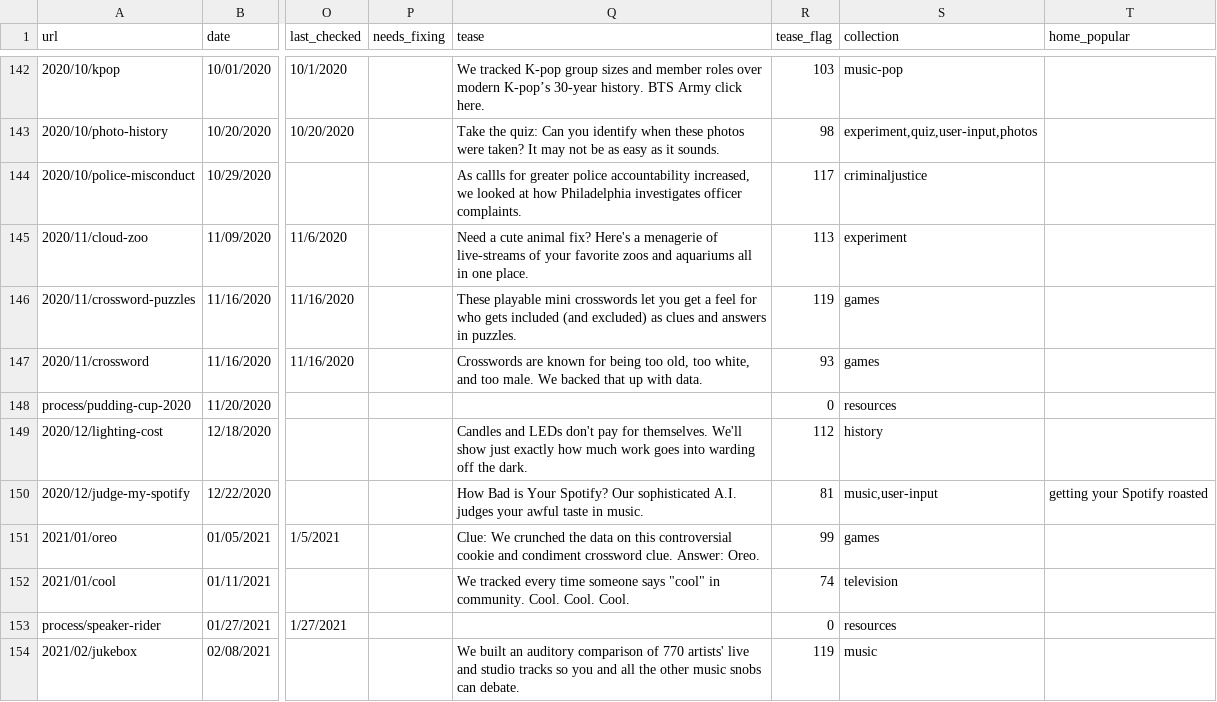
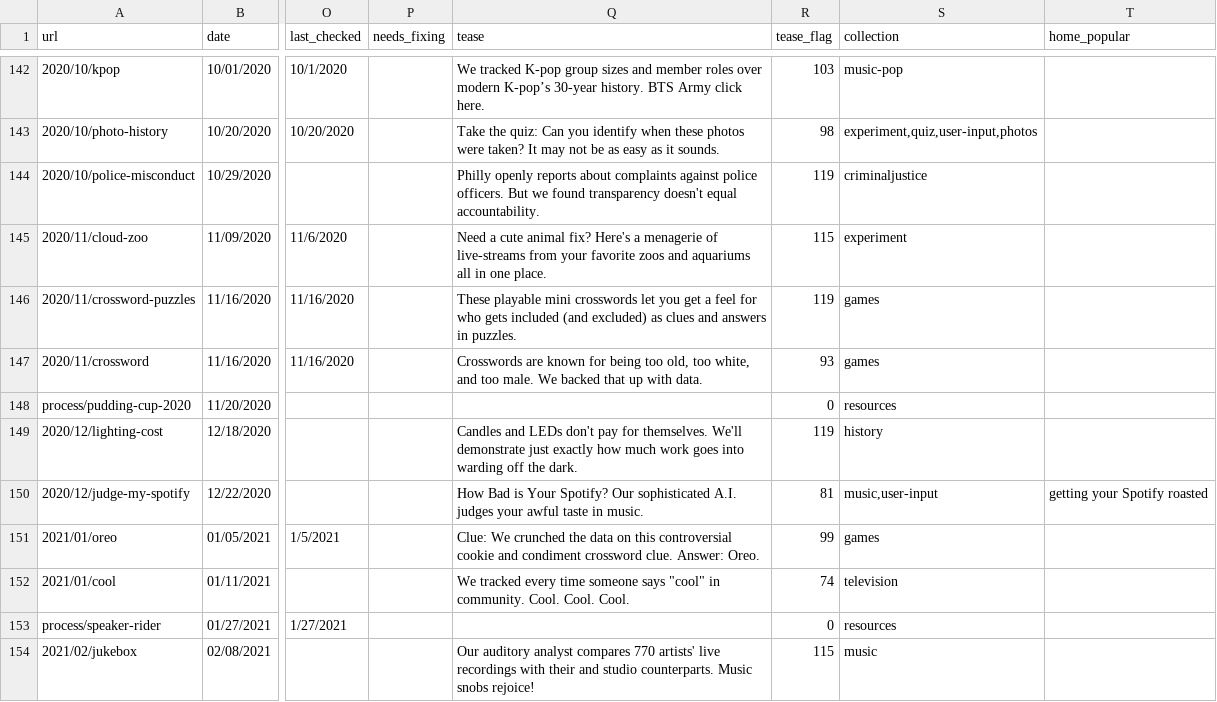
Before and after one commit to the-pudding/website, a CSV file: src/data/stories.csv, drawn as a sheet; only a part is shown, gaps mark what is left out; the diff covers the shown part only; the diff names each change by its address in the sheet, - before the commit and + after, or states it on an @@ line.

```diff
--- a/src/data/stories.csv
+++ b/src/data/stories.csv
-Q144 (tease): As callls for greater police accountability increased, we looked at how Philadelphia investigates officer complaints.
+Q144 (tease): Philly openly reports about complaints against police officers. But we found transparency doesn't equal accountability.
-R144 (tease_flag): 117
+R144 (tease_flag): 119
-Q145 (tease): …of live-streams of your favorite…
+Q145 (tease): …of live-streams from your favorite…
-R145 (tease_flag): 113
+R145 (tease_flag): 115
-Q149 (tease): …themselves. We'll show just exactly…
+Q149 (tease): …themselves. We'll demonstrate just exactly…
-R149 (tease_flag): 112
+R149 (tease_flag): 119
-Q154 (tease): We built an auditory comparison of 770 artists' live and studio tracks so you and all the other music snobs can debate.
+Q154 (tease): Our auditory analyst compares 770 artists' live recordings with their and studio counterparts. Music snobs rejoice!
-R154 (tease_flag): 119
+R154 (tease_flag): 115
```
Also changed, not shown: 14 edited cells elsewhere in this file, 17 other files.
